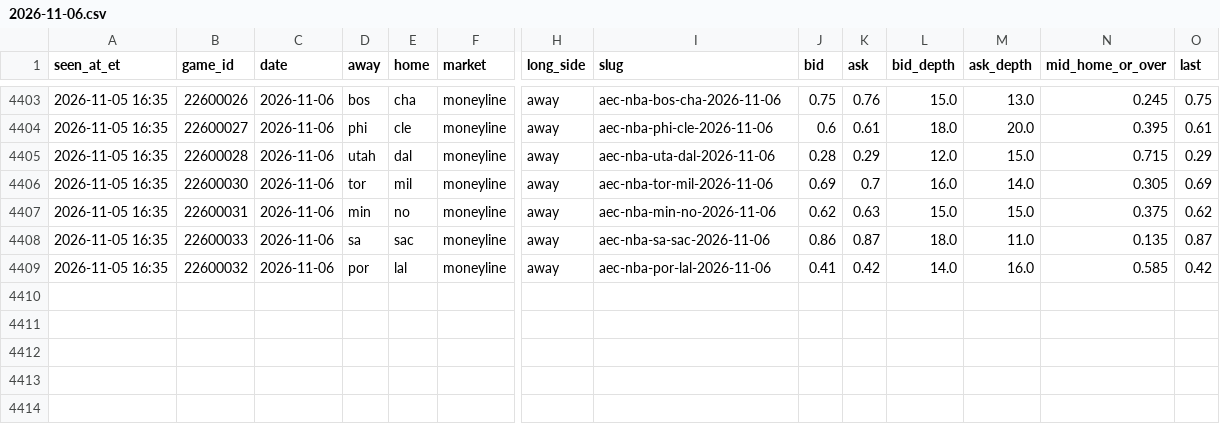
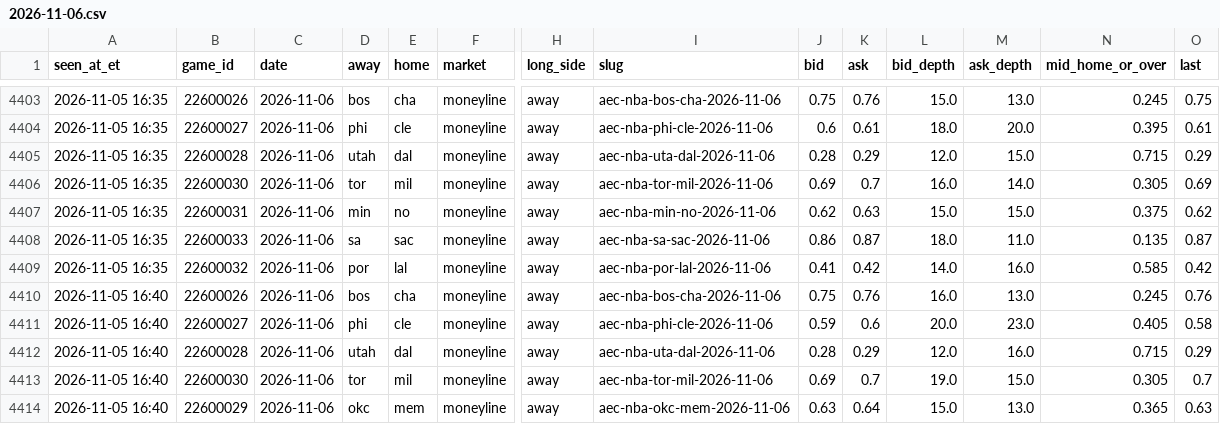
Before and after one commit to JeffreyD24/nba-mixed-model, a CSV file: research/polymarket/2026-11-06.csv, drawn as a sheet; only a part is shown, gaps mark what is left out; rows hold the shown columns only; the diff names each change by its address in the sheet, - before the commit and + after, or states it on an @@ line.

```diff
--- a/research/polymarket/2026-11-06.csv
+++ b/research/polymarket/2026-11-06.csv
+row 4410: 2026-11-05 16:40 | 22600026 | 2026-11-06 | bos | cha | moneyline | away | aec-nba-bos-cha-2026-11-06 | 0.75 | 0.76 | 16.0 | 13.0 | 0.245 | 0.76
+row 4411: 2026-11-05 16:40 | 22600027 | 2026-11-06 | phi | cle | moneyline | away | aec-nba-phi-cle-2026-11-06 | 0.59 | 0.6 | 20.0 | 23.0 | 0.405 | 0.58
+row 4412: 2026-11-05 16:40 | 22600028 | 2026-11-06 | utah | dal | moneyline | away | aec-nba-uta-dal-2026-11-06 | 0.28 | 0.29 | 12.0 | 16.0 | 0.715 | 0.29
+row 4413: 2026-11-05 16:40 | 22600030 | 2026-11-06 | tor | mil | moneyline | away | aec-nba-tor-mil-2026-11-06 | 0.69 | 0.7 | 19.0 | 15.0 | 0.305 | 0.7
+row 4414: 2026-11-05 16:40 | 22600029 | 2026-11-06 | okc | mem | moneyline | away | aec-nba-okc-mem-2026-11-06 | 0.63 | 0.64 | 15.0 | 13.0 | 0.365 | 0.63
```
Also changed, not shown: research/periods/2026-11-05.csv, research/polymarket/book_2026-11-08.csv, 19 other files.
